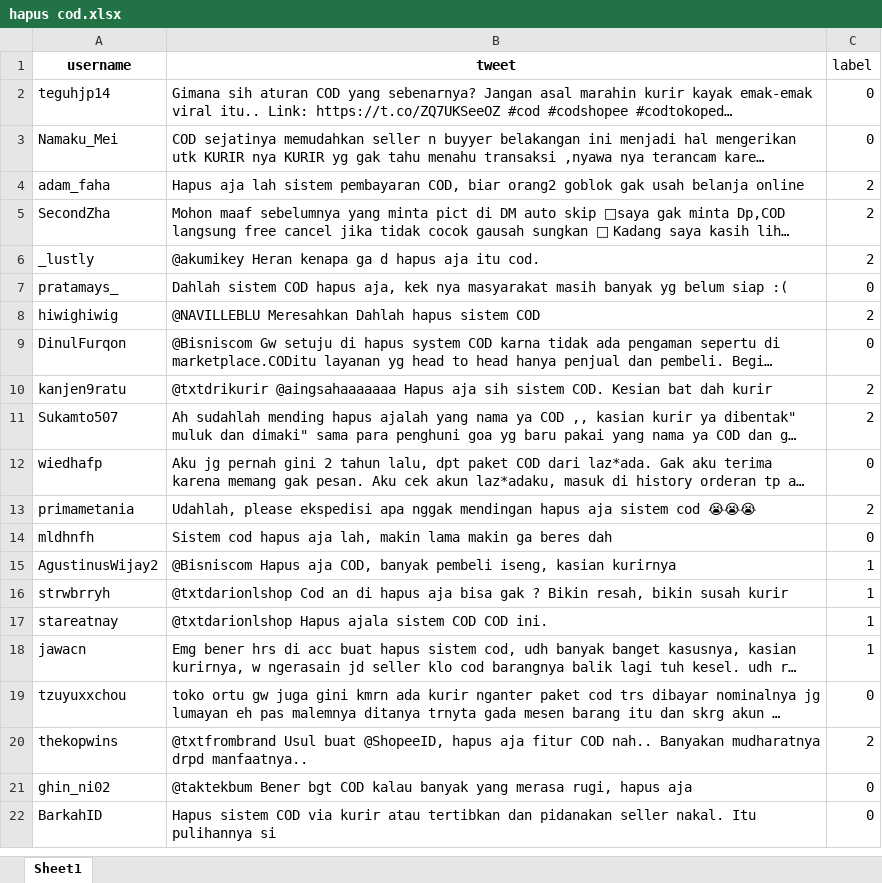
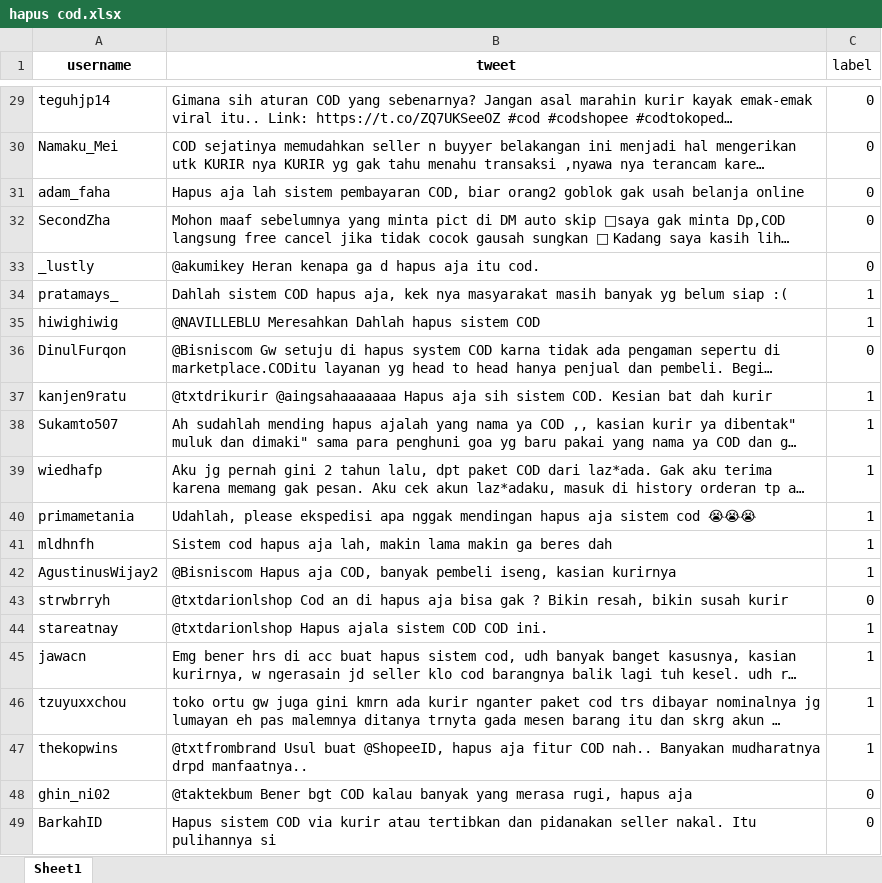
Before and after one commit to Rezky08/datamining, an Excel workbook: naivebayes/resources/hapus cod.xlsx, sheet Sheet1, drawn as a sheet; only a part is shown, gaps mark what is left out; long unchanged cells end in …; values as stored, in another font and other column widths than the file's, no borders; addresses are those after the commit; the diff covers the shown part only; the diff names each change by its address in the sheet, - before the commit and + after, or states it on an @@ line.

```diff
--- a/naivebayes/resources/hapus cod.xlsx (sheet Sheet1)
+++ b/naivebayes/resources/hapus cod.xlsx (sheet Sheet1)
-C31:C33 (label): 2
+C31:C33 (label): 0
-C34 (label): 0
+C34 (label): 1
-C35 (label): 2
+C35 (label): 1
-C37:C38 (label): 2
+C37:C38 (label): 1
-C39 (label): 0
+C39 (label): 1
-C40 (label): 2
+C40 (label): 1
-C41 (label): 0
+C41 (label): 1
-C43 (label): 1
+C43 (label): 0
-C46 (label): 0
+C46 (label): 1
-C47 (label): 2
+C47 (label): 1
```
Also changed, not shown: 402 added rows, 2 removed rows and 49 edited cells elsewhere in this sheet, formulas that keep their value, naivebayes/resources/kasus cod.xlsx, naivebayes/resources/masalah cod.xlsx, 1 other file.
